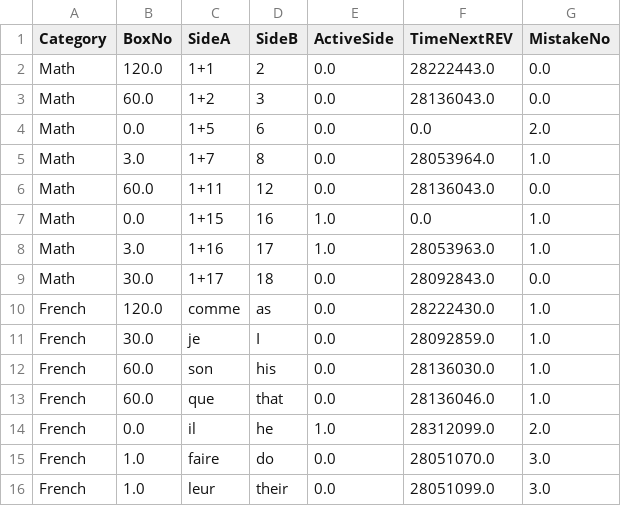
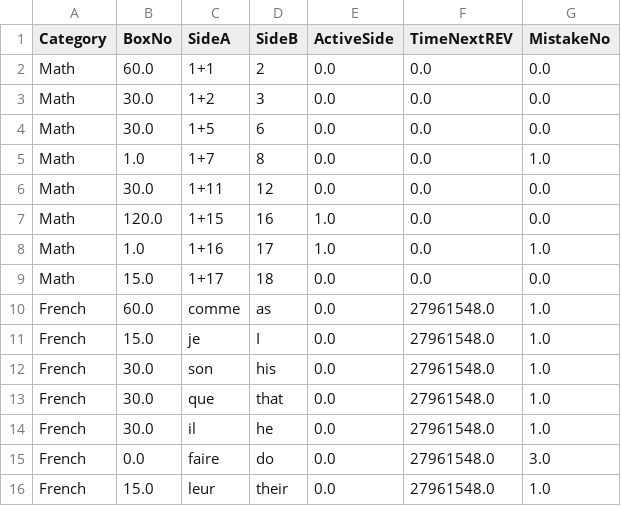
Before and after one commit to Milad-Mrz/BrainWave, a CSV file: data/data.csv, drawn as a sheet.

```diff
--- a/data/data.csv
+++ b/data/data.csv
@@ -1,16 +1,16 @@
 Category,BoxNo,SideA,SideB,ActiveSide,TimeNextREV,MistakeNo
-Math,120.0,1+1,2,0.0,28222443.0,0.0
-Math,60.0,1+2,3,0.0,28136043.0,0.0
-Math,0.0,1+5,6,0.0,0.0,2.0
-Math,3.0,1+7,8,0.0,28053964.0,1.0
-Math,60.0,1+11,12,0.0,28136043.0,0.0
-Math,0.0,1+15,16,1.0,0.0,1.0
-Math,3.0,1+16,17,1.0,28053963.0,1.0
-Math,30.0,1+17,18,0.0,28092843.0,0.0
-French,120.0,comme,as,0.0,28222430.0,1.0
-French,30.0,je,I,0.0,28092859.0,1.0
-French,60.0,son,his,0.0,28136030.0,1.0
-French,60.0,que,that,0.0,28136046.0,1.0
-French,0.0,il,he,1.0,28312099.0,2.0
-French,1.0,faire,do,0.0,28051070.0,3.0
-French,1.0,leur,their,0.0,28051099.0,3.0
+Math,60.0,1+1,2,0.0,0.0,0.0
+Math,30.0,1+2,3,0.0,0.0,0.0
+Math,30.0,1+5,6,0.0,0.0,0.0
+Math,1.0,1+7,8,0.0,0.0,1.0
+Math,30.0,1+11,12,0.0,0.0,0.0
+Math,120.0,1+15,16,1.0,0.0,0.0
+Math,1.0,1+16,17,1.0,0.0,1.0
+Math,15.0,1+17,18,0.0,0.0,0.0
+French,60.0,comme,as,0.0,27961548.0,1.0
+French,15.0,je,I,0.0,27961548.0,1.0
+French,30.0,son,his,0.0,27961548.0,1.0
+French,30.0,que,that,0.0,27961548.0,1.0
+French,30.0,il,he,0.0,27961548.0,1.0
+French,0.0,faire,do,0.0,27961548.0,3.0
+French,15.0,leur,their,0.0,27961548.0,1.0
```
Also changed, not shown: 2 other files.
